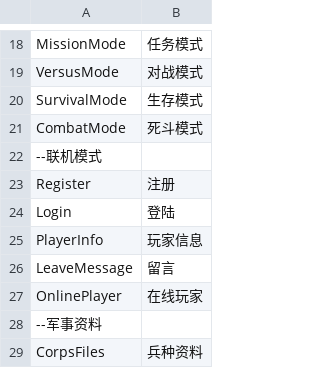
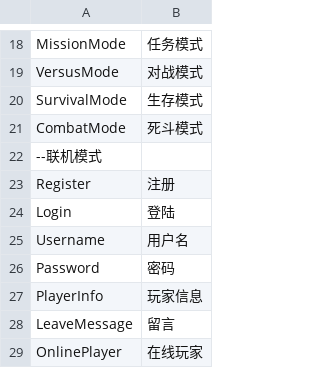
Before and after one commit to MtDesert/AdvanceWars, a CSV file: chinese.csv, drawn as a sheet; only a part is shown, gaps mark what is left out; the shorter side is filled out with more unchanged rows.

```diff
--- a/chinese.csv
+++ b/chinese.csv
@@ -24,2 +24,4 @@ Register,注册
 Login,登陆
+Username,用户名
+Password,密码
 PlayerInfo,玩家信息
```
Also changed, not shown: 1 other file.
